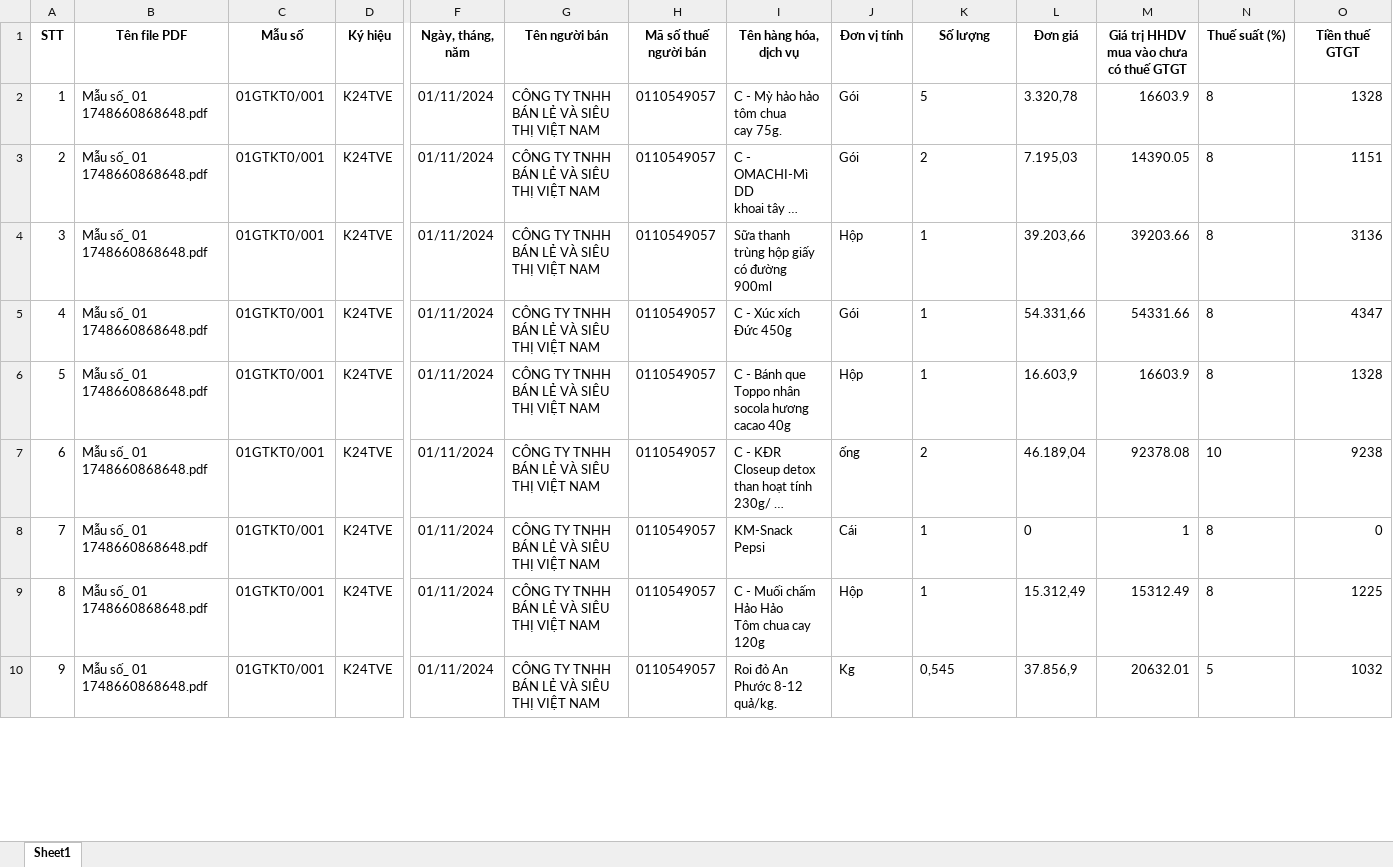
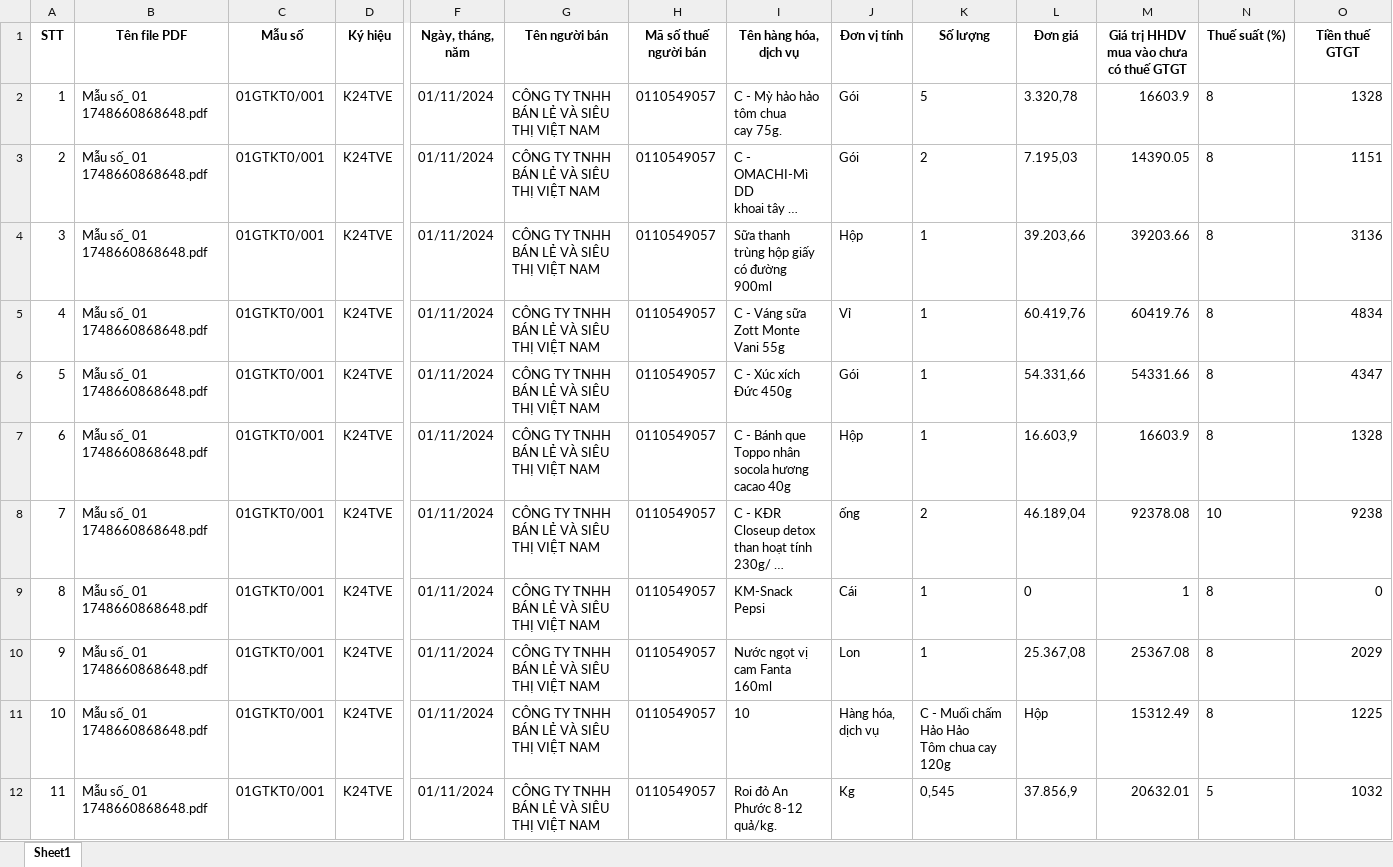
Before and after one commit to manhducvuu/sl, an Excel workbook: Ket_qua_hoa_don_final.xlsx, sheet Sheet1, drawn as a sheet; only a part is shown, gaps mark what is left out; long unchanged cells end in …; values as stored, in another font and other column widths than the file's, no borders; addresses are those after the commit; rows hold the shown columns only; ↵ is a line break in a cell; the diff covers the shown part only; the diff names each change by its address in the sheet, - before the commit and + after, or states it on an @@ line.

```diff
--- a/Ket_qua_hoa_don_final.xlsx (sheet Sheet1)
+++ b/Ket_qua_hoa_don_final.xlsx (sheet Sheet1)
+row 5: 4 | Mẫu số_ 01 1748660868648.pdf | 01GTKT0/001 | K24TVE | 01/11/2024 | CÔNG TY TNHH BÁN LẺ VÀ SIÊU THỊ VIỆT NAM | 0110549057 | C - Váng sữa Zott Monte ↵ Vani 55g | Vỉ | 1 | 60.419,76 | 60419.76 | 8 | 4834
@@ column A (STT) renumbered between rows 6 and 24 @@
+row 10: 9 | Mẫu số_ 01 1748660868648.pdf | 01GTKT0/001 | K24TVE | 01/11/2024 | CÔNG TY TNHH BÁN LẺ VÀ SIÊU THỊ VIỆT NAM | 0110549057 | Nước ngọt vị cam Fanta ↵ 160ml | Lon | 1 | 25.367,08 | 25367.08 | 8 | 2029
-I11 (Tên hàng hóa, dịch vụ): C - Muối chấm Hảo Hảo ↵ Tôm chua cay 120g
+I11 (Tên hàng hóa, dịch vụ): 10
-J11 (Đơn vị tính): Hộp
+J11 (Đơn vị tính): Hàng hóa, ↵ dịch vụ
-K11 (Số lượng): 1
+K11 (Số lượng): C - Muối chấm Hảo Hảo ↵ Tôm chua cay 120g
-L11 (Đơn giá): 15.312,49
+L11 (Đơn giá): Hộp
```
Also changed, not shown: 6 added rows, 122 removed rows and 48 edited cells elsewhere in this sheet, 1 other file.
